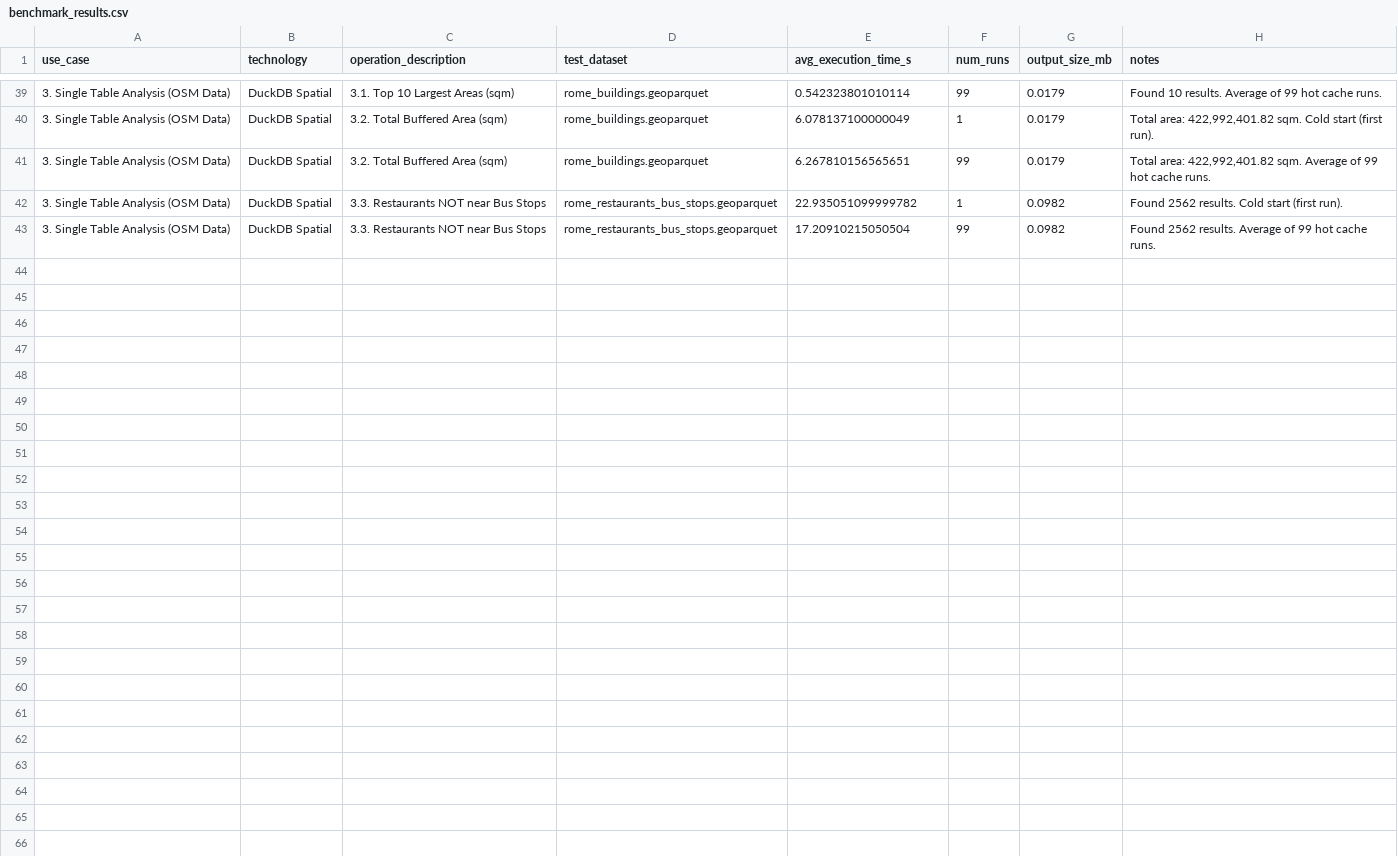
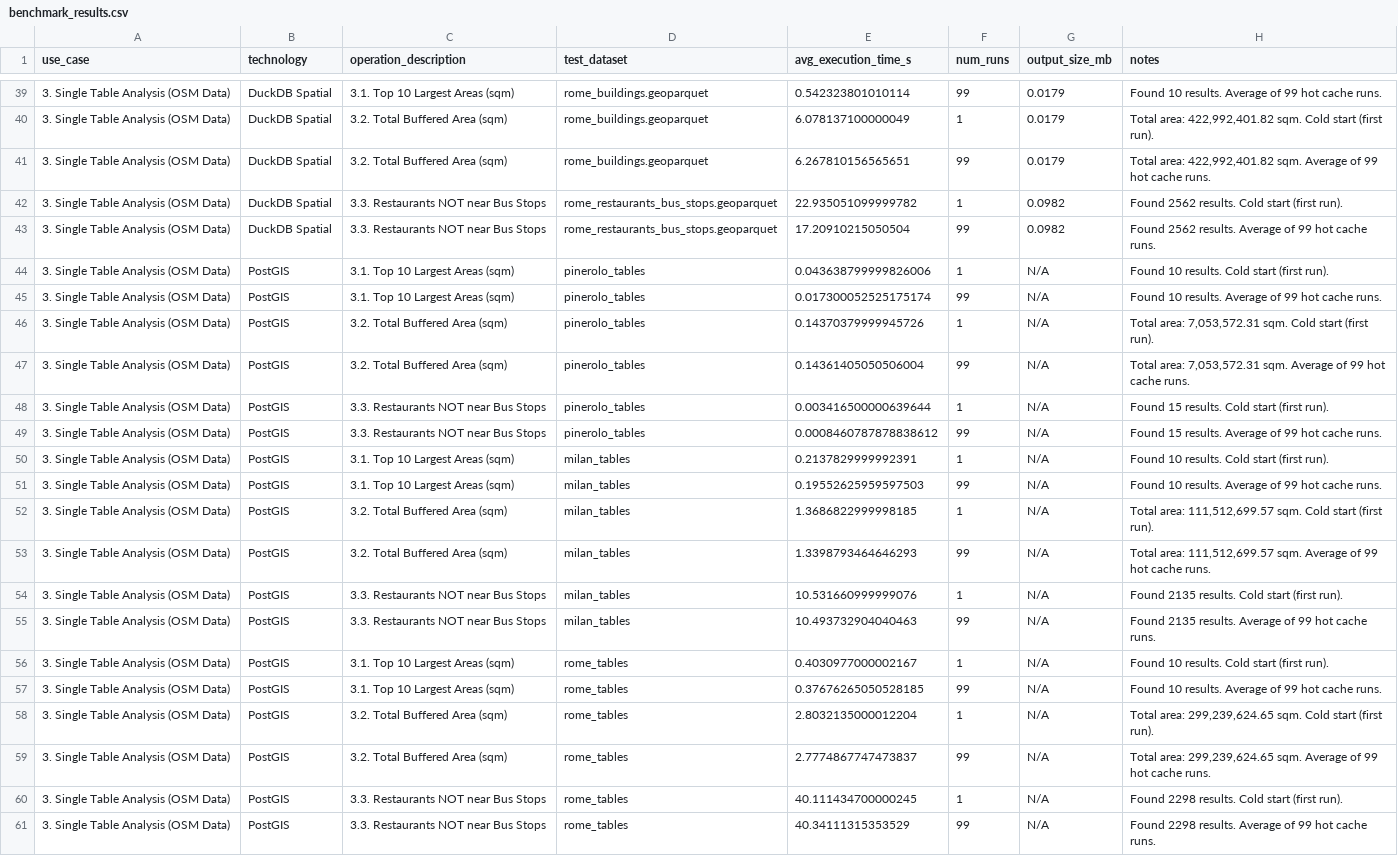
Before and after one commit to dimuzzo/testing-project, a CSV file: UseCasesManagement/results/benchmark_results.csv, drawn as a sheet; only a part is shown, gaps mark what is left out; the diff names each change by its address in the sheet, - before the commit and + after, or states it on an @@ line.

Commit message:
Added the results obtained after the runnings of every operation designated for the use case 3 PostGIS script.

```diff
--- a/UseCasesManagement/results/benchmark_results.csv
+++ b/UseCasesManagement/results/benchmark_results.csv
+row 44: 3. Single Table Analysis (OSM Data) | PostGIS | 3.1. Top 10 Largest Areas (sqm) | pinerolo_tables | 0.043638799999826006 | 1 | N/A | Found 10 results. Cold start (first run).
+row 45: 3. Single Table Analysis (OSM Data) | PostGIS | 3.1. Top 10 Largest Areas (sqm) | pinerolo_tables | 0.017300052525175174 | 99 | N/A | Found 10 results. Average of 99 hot cache runs.
+row 46: 3. Single Table Analysis (OSM Data) | PostGIS | 3.2. Total Buffered Area (sqm) | pinerolo_tables | 0.14370379999945726 | 1 | N/A | Total area: 7,053,572.31 sqm. Cold start (first run).
+row 47: 3. Single Table Analysis (OSM Data) | PostGIS | 3.2. Total Buffered Area (sqm) | pinerolo_tables | 0.14361405050506004 | 99 | N/A | Total area: 7,053,572.31 sqm. Average of 99 hot cache runs.
+row 48: 3. Single Table Analysis (OSM Data) | PostGIS | 3.3. Restaurants NOT near Bus Stops | pinerolo_tables | 0.003416500000639644 | 1 | N/A | Found 15 results. Cold start (first run).
+row 49: 3. Single Table Analysis (OSM Data) | PostGIS | 3.3. Restaurants NOT near Bus Stops | pinerolo_tables | 0.0008460787878838612 | 99 | N/A | Found 15 results. Average of 99 hot cache runs.
+row 50: 3. Single Table Analysis (OSM Data) | PostGIS | 3.1. Top 10 Largest Areas (sqm) | milan_tables | 0.2137829999992391 | 1 | N/A | Found 10 results. Cold start (first run).
+row 51: 3. Single Table Analysis (OSM Data) | PostGIS | 3.1. Top 10 Largest Areas (sqm) | milan_tables | 0.19552625959597503 | 99 | N/A | Found 10 results. Average of 99 hot cache runs.
+row 52: 3. Single Table Analysis (OSM Data) | PostGIS | 3.2. Total Buffered Area (sqm) | milan_tables | 1.3686822999998185 | 1 | N/A | Total area: 111,512,699.57 sqm. Cold start (first run).
+row 53: 3. Single Table Analysis (OSM Data) | PostGIS | 3.2. Total Buffered Area (sqm) | milan_tables | 1.3398793464646293 | 99 | N/A | Total area: 111,512,699.57 sqm. Average of 99 hot cache runs.
+row 54: 3. Single Table Analysis (OSM Data) | PostGIS | 3.3. Restaurants NOT near Bus Stops | milan_tables | 10.531660999999076 | 1 | N/A | Found 2135 results. Cold start (first run).
+row 55: 3. Single Table Analysis (OSM Data) | PostGIS | 3.3. Restaurants NOT near Bus Stops | milan_tables | 10.493732904040463 | 99 | N/A | Found 2135 results. Average of 99 hot cache runs.
+row 56: 3. Single Table Analysis (OSM Data) | PostGIS | 3.1. Top 10 Largest Areas (sqm) | rome_tables | 0.4030977000002167 | 1 | N/A | Found 10 results. Cold start (first run).
+row 57: 3. Single Table Analysis (OSM Data) | PostGIS | 3.1. Top 10 Largest Areas (sqm) | rome_tables | 0.37676265050528185 | 99 | N/A | Found 10 results. Average of 99 hot cache runs.
+row 58: 3. Single Table Analysis (OSM Data) | PostGIS | 3.2. Total Buffered Area (sqm) | rome_tables | 2.8032135000012204 | 1 | N/A | Total area: 299,239,624.65 sqm. Cold start (first run).
+row 59: 3. Single Table Analysis (OSM Data) | PostGIS | 3.2. Total Buffered Area (sqm) | rome_tables | 2.7774867747473837 | 99 | N/A | Total area: 299,239,624.65 sqm. Average of 99 hot cache runs.
+row 60: 3. Single Table Analysis (OSM Data) | PostGIS | 3.3. Restaurants NOT near Bus Stops | rome_tables | 40.111434700000245 | 1 | N/A | Found 2298 results. Cold start (first run).
+row 61: 3. Single Table Analysis (OSM Data) | PostGIS | 3.3. Restaurants NOT near Bus Stops | rome_tables | 40.34111315353529 | 99 | N/A | Found 2298 results. Average of 99 hot cache runs.
```
